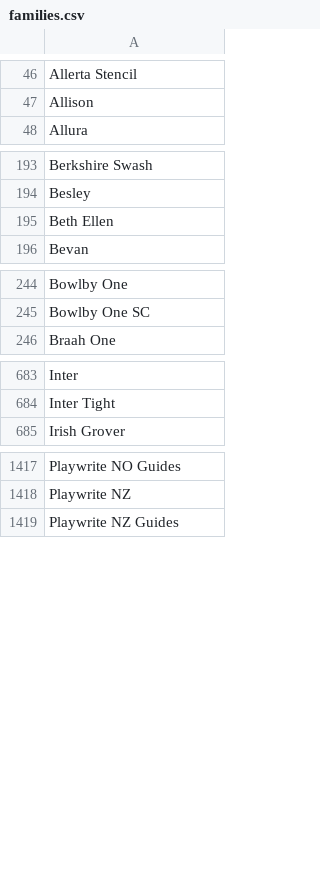
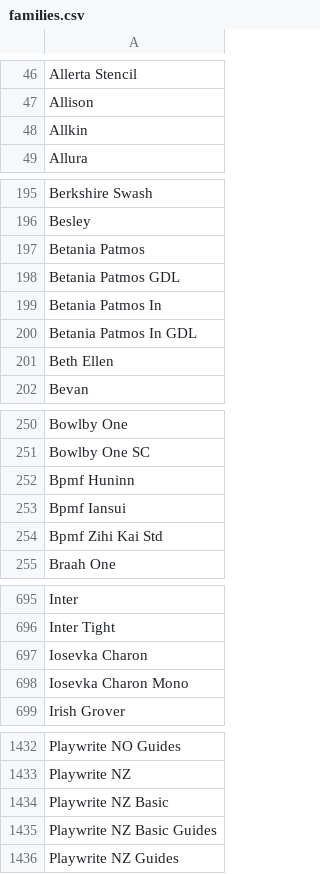
Before and after one commit to WordpressPluginDirectory/smart-slider-3, a CSV file: smart-slider-3/Nextend/Framework/Font/Sources/GoogleFonts/families.csv, drawn as a sheet; only a part is shown, gaps mark what is left out; the diff covers the shown part only.

```diff
--- a/smart-slider-3/Nextend/Framework/Font/Sources/GoogleFonts/families.csv
+++ b/smart-slider-3/Nextend/Framework/Font/Sources/GoogleFonts/families.csv
@@ -47,2 +47,3 @@ Allerta Stencil
 Allison
+Allkin
 Allura
@@ -194,2 +196,6 @@ Berkshire Swash
 Besley
+Betania Patmos
+Betania Patmos GDL
+Betania Patmos In
+Betania Patmos In GDL
 Beth Ellen
@@ -245,2 +251,5 @@ Bowlby One
 Bowlby One SC
+Bpmf Huninn
+Bpmf Iansui
+Bpmf Zihi Kai Std
 Braah One
@@ -684,2 +696,4 @@ Inter
 Inter Tight
+Iosevka Charon
+Iosevka Charon Mono
 Irish Grover
@@ -1418,2 +1433,4 @@ Playwrite NO Guides
 Playwrite NZ
+Playwrite NZ Basic
+Playwrite NZ Basic Guides
 Playwrite NZ Guides
```
Also changed, not shown: 7 added rows elsewhere in this file, 34 other files.
